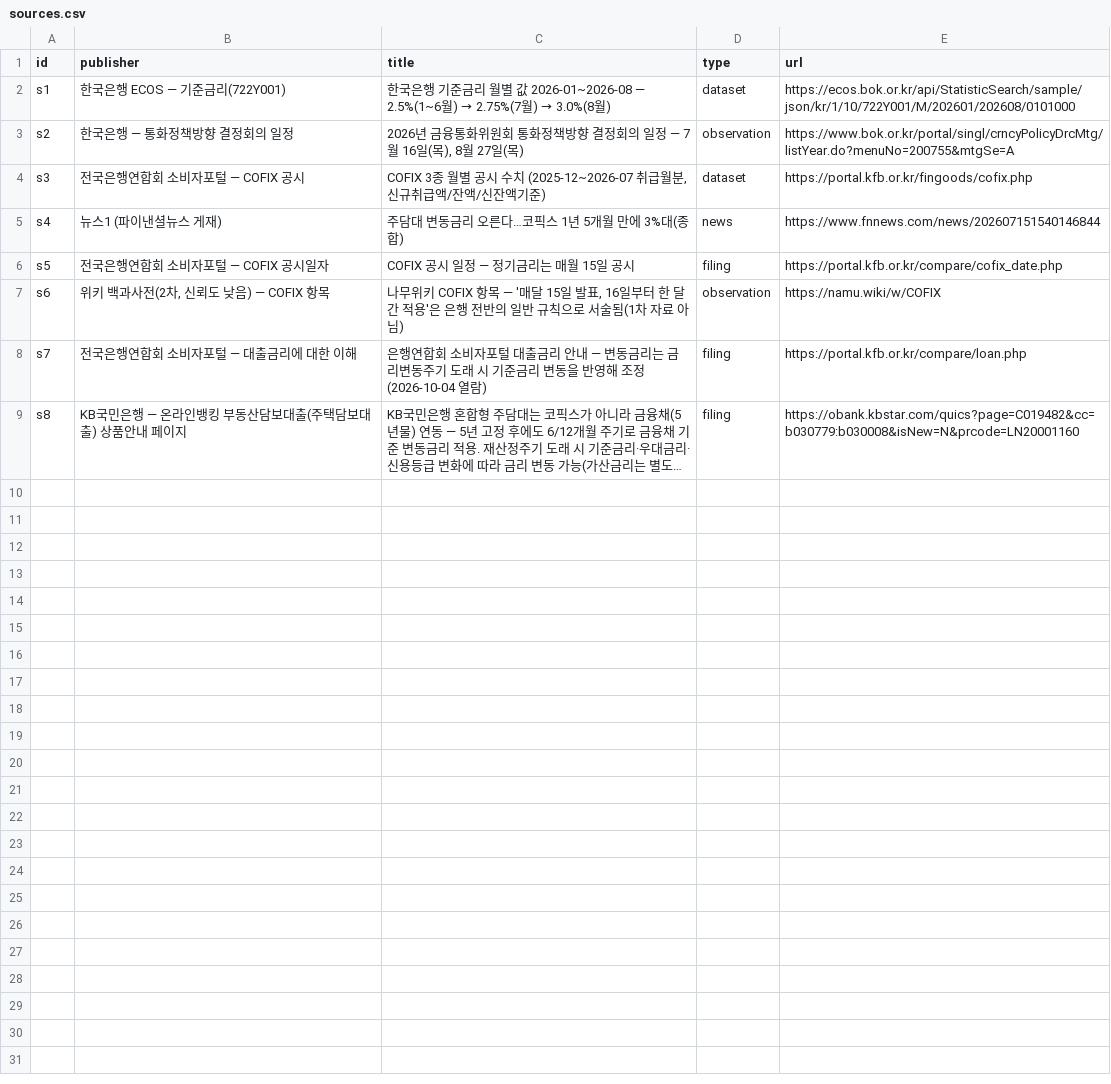
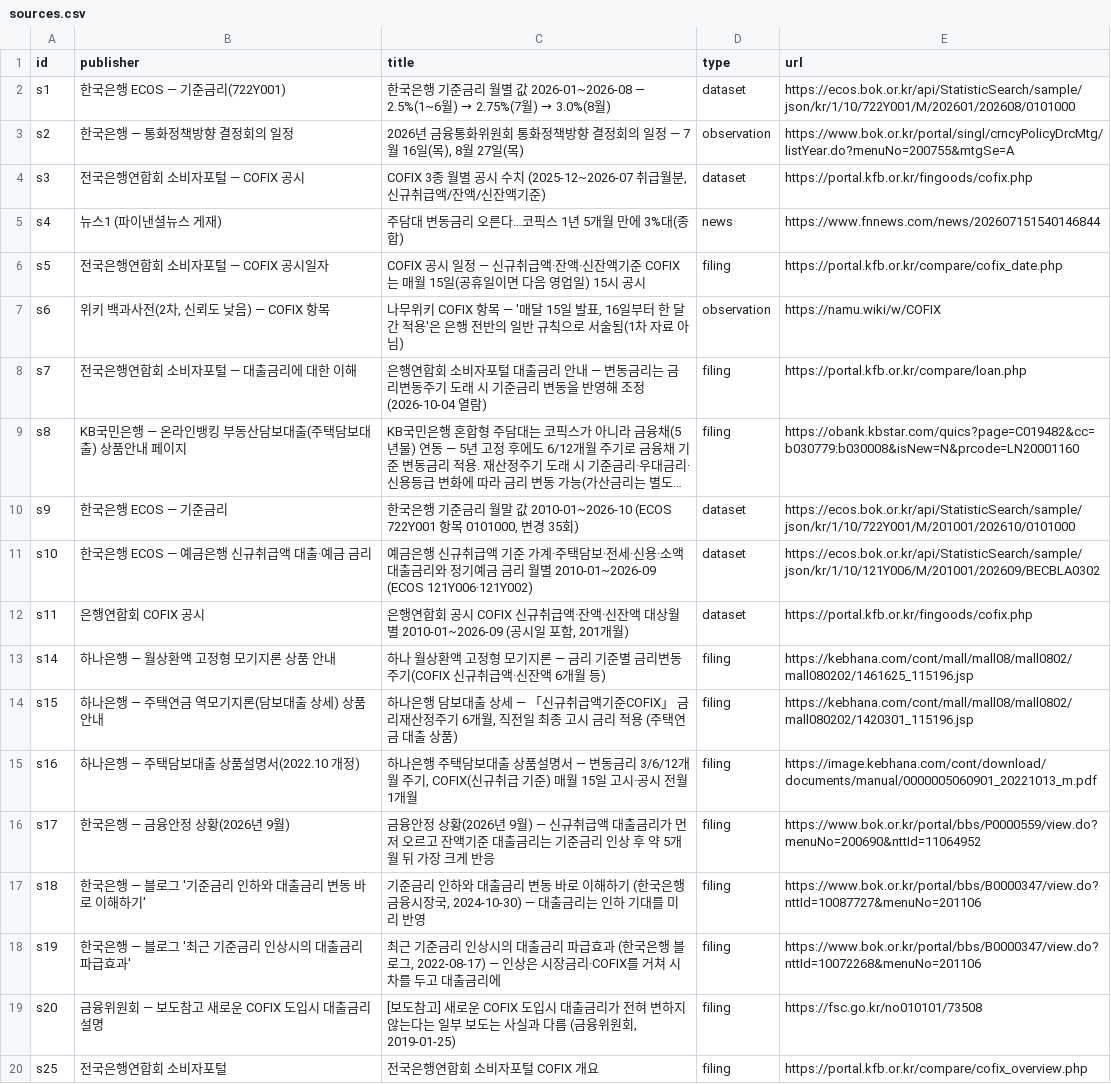
Before and after one commit to CertainAmount/finyul-data, a CSV file: data/variable-rate-cofix-reflection-timing/sources.csv, drawn as a sheet; long unchanged cells end in …; the diff names each change by its address in the sheet, - before the commit and + after, or states it on an @@ line.

Commit message:
Sync: 150 articles, 79 figures, 272 tables, 36 calculators

```diff
--- a/data/variable-rate-cofix-reflection-timing/sources.csv
+++ b/data/variable-rate-cofix-reflection-timing/sources.csv
-C6 (title): …일정 — 정기금리는 매월 15일 공시
+C6 (title): …일정 — 신규취급액·잔액·신잔액기준 COFIX는 매월 15일(공휴일이면 다음 영업일) 15시 공시
+row 10: s9 | 한국은행 ECOS — 기준금리 | 한국은행 기준금리 월말 값 2010-01~2026-10 (ECOS 722Y001 항목 0101000, 변경 35회) | dataset | https://ecos.bok.or.kr/api/StatisticSearch/sample/json/kr/1/10/722Y001/M/201001/202610/0101000
+row 11: s10 | 한국은행 ECOS — 예금은행 신규취급액 대출·예금 금리 | 예금은행 신규취급액 기준 가계·주택담보·전세·신용·소액 대출금리와 정기예금 금리 월별 2010-01~2026-09 (ECOS 121Y006·121Y002) | dataset | https://ecos.bok.or.kr/api/StatisticSearch/sample/json/kr/1/10/121Y006/M/201001/202609/BECBLA0302
+row 12: s11 | 은행연합회 COFIX 공시 | 은행연합회 공시 COFIX 신규취급액·잔액·신잔액 대상월별 2010-01~2026-09 (공시일 포함, 201개월) | dataset | https://portal.kfb.or.kr/fingoods/cofix.php
+row 13: s14 | 하나은행 — 월상환액 고정형 모기지론 상품 안내 | 하나 월상환액 고정형 모기지론 — 금리 기준별 금리변동주기(COFIX 신규취급액·신잔액 6개월 등) | filing | https://kebhana.com/cont/mall/mall08/mall0802/mall080202/1461625_115196.jsp
+row 14: s15 | 하나은행 — 주택연금 역모기지론(담보대출 상세) 상품 안내 | 하나은행 담보대출 상세 — 「신규취급액기준COFIX」 금리재산정주기 6개월, 직전일 최종 고시 금리 적용 (주택연금 대출 상품) | filing | https://kebhana.com/cont/mall/mall08/mall0802/mall080202/1420301_115196.jsp
+row 15: s16 | 하나은행 — 주택담보대출 상품설명서(2022.10 개정) | 하나은행 주택담보대출 상품설명서 — 변동금리 3/6/12개월 주기, COFIX(신규취급 기준) 매월 15일 고시·공시 전월 1개월 | filing | https://image.kebhana.com/cont/download/documents/manual/0000005060901_20221013_m.pdf
+row 16: s17 | 한국은행 — 금융안정 상황(2026년 9월) | 금융안정 상황(2026년 9월) — 신규취급액 대출금리가 먼저 오르고 잔액기준 대출금리는 기준금리 인상 후 약 5개월 뒤 가장 크게 반응 | filing | https://www.bok.or.kr/portal/bbs/P0000559/view.do?menuNo=200690&nttId=11064952
+row 17: s18 | 한국은행 — 블로그 '기준금리 인하와 대출금리 변동 바로 이해하기' | 기준금리 인하와 대출금리 변동 바로 이해하기 (한국은행 금융시장국, 2024-10-30) — 대출금리는 인하 기대를 미리 반영 | filing | https://www.bok.or.kr/portal/bbs/B0000347/view.do?nttId=10087727&menuNo=201106
+row 18: s19 | 한국은행 — 블로그 '최근 기준금리 인상시의 대출금리 파급효과' | 최근 기준금리 인상시의 대출금리 파급효과 (한국은행 블로그, 2022-08-17) — 인상은 시장금리·COFIX를 거쳐 시차를 두고 대출금리에 | filing | https://www.bok.or.kr/portal/bbs/B0000347/view.do?nttId=10072268&menuNo=201106
+row 19: s20 | 금융위원회 — 보도참고 새로운 COFIX 도입시 대출금리 설명 | [보도참고] 새로운 COFIX 도입시 대출금리가 전혀 변하지 않는다는 일부 보도는 사실과 다름 (금융위원회, 2019-01-25) | filing | https://fsc.go.kr/no010101/73508
+row 20: s25 | 전국은행연합회 소비자포털 | 전국은행연합회 소비자포털 COFIX 개요 | filing | https://portal.kfb.or.kr/compare/cofix_overview.php
```
Also changed, not shown: data/variable-rate-cofix-reflection-timing/table-1.csv, 5 other files.
